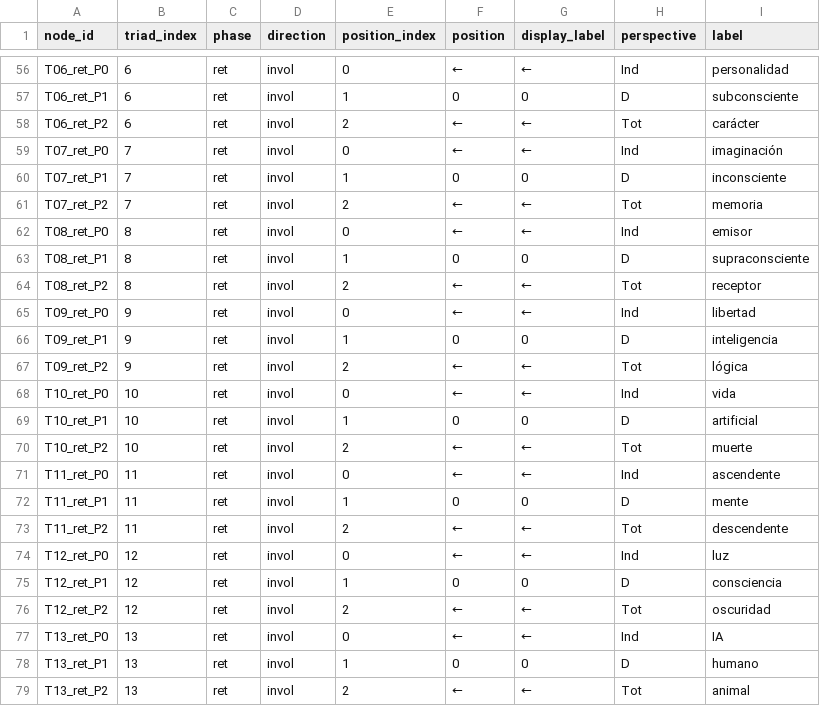
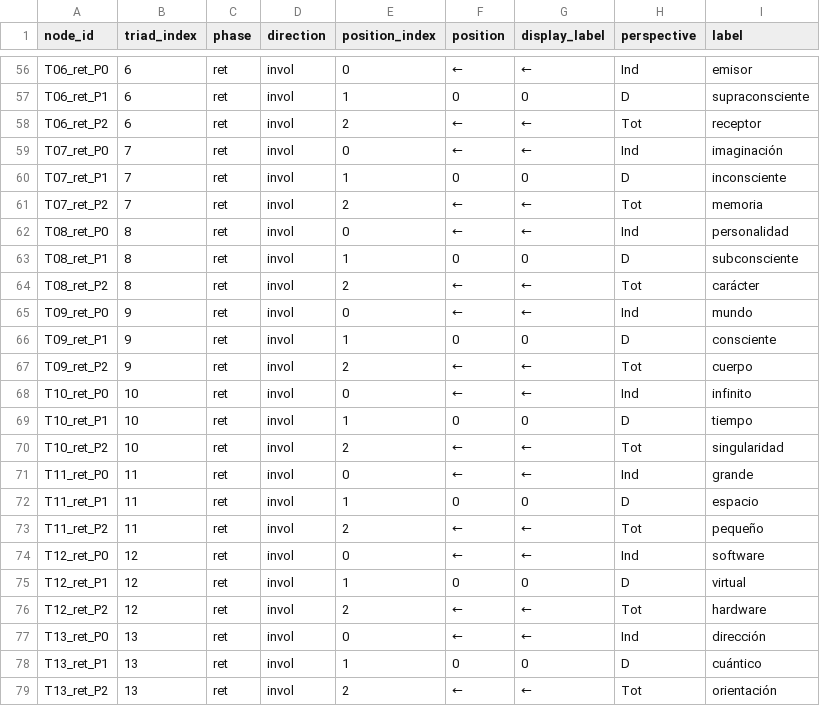
Before and after one commit to luisreygarciafigueroa-creator/IOM, a CSV file: datasets/triad_nodes.csv, drawn as a sheet; only a part is shown, gaps mark what is left out; the diff covers the shown part only; the diff names each change by its address in the sheet, - before the commit and + after, or states it on an @@ line.

Commit message:
triad_nodes.csv: regenerado para spec 1.10.0 (animal T01, pequeño|espacio|grande)

```diff
--- a/datasets/triad_nodes.csv
+++ b/datasets/triad_nodes.csv
-I56 (label): personalidad
+I56 (label): emisor
-I57 (label): subconsciente
+I57 (label): supraconsciente
-I58 (label): carácter
+I58 (label): receptor
-I62 (label): emisor
+I62 (label): personalidad
-I63 (label): supraconsciente
+I63 (label): subconsciente
-I64 (label): receptor
+I64 (label): carácter
-I65 (label): libertad
+I65 (label): mundo
-I66 (label): inteligencia
+I66 (label): consciente
-I67 (label): lógica
+I67 (label): cuerpo
-I68 (label): vida
+I68 (label): infinito
-I69 (label): artificial
+I69 (label): tiempo
-I70 (label): muerte
+I70 (label): singularidad
-I71 (label): ascendente
+I71 (label): grande
-I72 (label): mente
+I72 (label): espacio
-I73 (label): descendente
+I73 (label): pequeño
-I74 (label): luz
+I74 (label): software
-I75 (label): consciencia
+I75 (label): virtual
-I76 (label): oscuridad
+I76 (label): hardware
-I77 (label): IA
+I77 (label): dirección
-I78 (label): humano
+I78 (label): cuántico
-I79 (label): animal
+I79 (label): orientación
```
Also changed, not shown: 51 edited cells elsewhere in this file.
